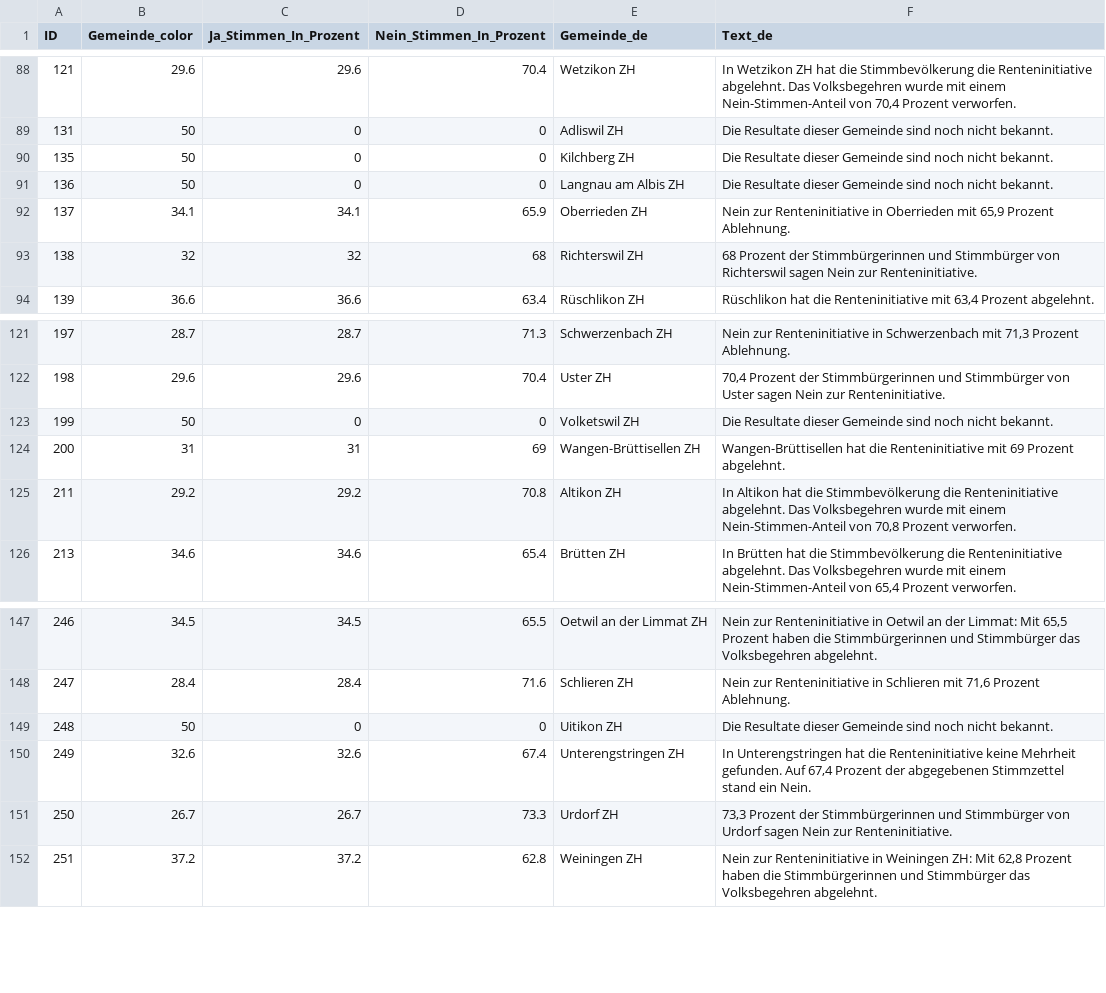
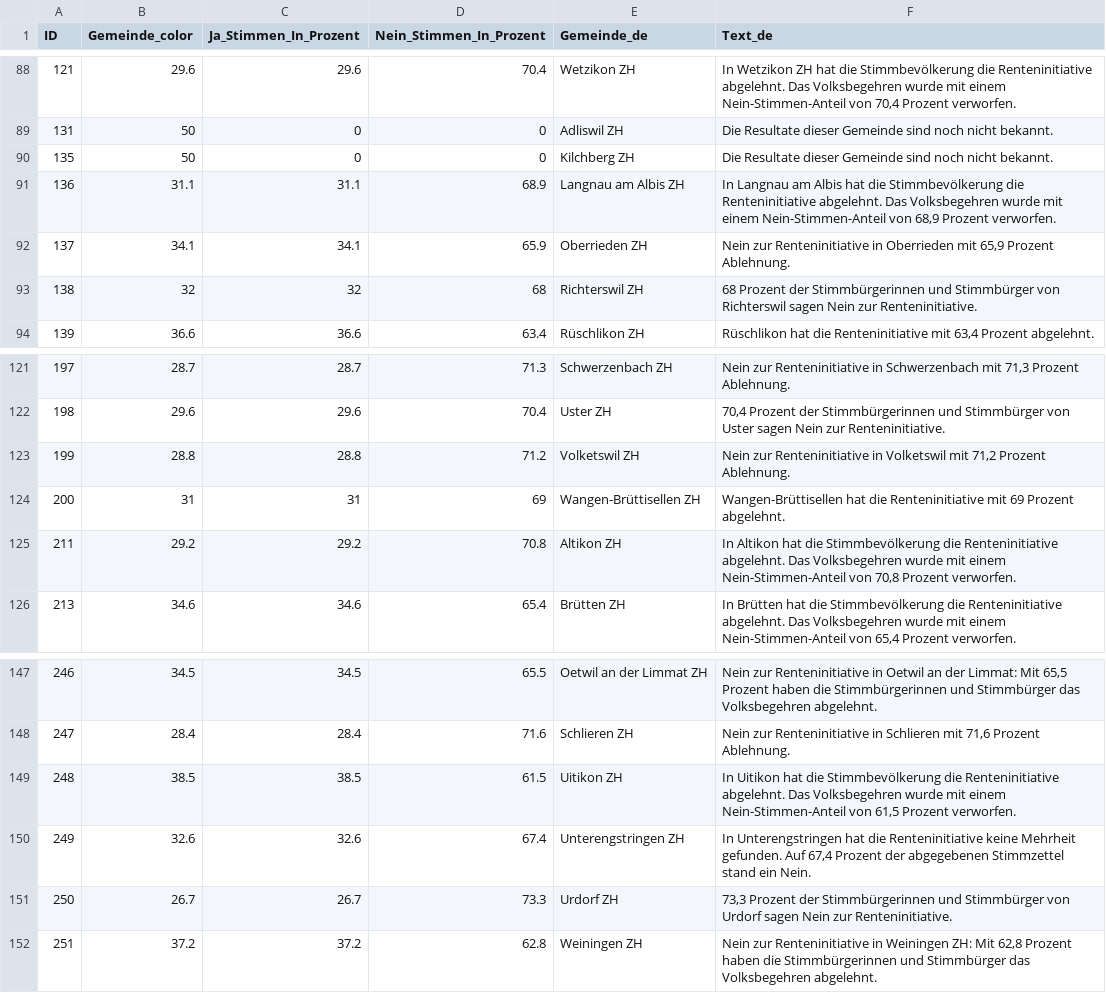
Before and after one commit to awp-finanznachrichten/lena_maerz2024, a CSV file: Output_Cantons/ZH_AHV_Renteninitiative_dw_de.csv, drawn as a sheet; only a part is shown, gaps mark what is left out.

```diff
--- a/Output_Cantons/ZH_AHV_Renteninitiative_dw_de.csv
+++ b/Output_Cantons/ZH_AHV_Renteninitiative_dw_de.csv
@@ -90,3 +90,3 @@
 135,50,0,0,"Kilchberg ZH","Die Resultate dieser Gemeinde sind noch nicht bekannt."
-136,50,0,0,"Langnau am Albis ZH","Die Resultate dieser Gemeinde sind noch nicht bekannt."
+136,31.1,31.1,68.9,"Langnau am Albis ZH","In Langnau am Albis hat die Stimmbevölkerung die Renteninitiative abgelehnt. Das Volksbegehren wurde mit einem Nein-Stimmen-Anteil von 68,9 Prozent verworfen."
 137,34.1,34.1,65.9,"Oberrieden ZH","Nein zur Renteninitiative in Oberrieden mit 65,9 Prozent Ablehnung."
@@ -122,3 +122,3 @@
 198,29.6,29.6,70.4,"Uster ZH","70,4 Prozent der Stimmbürgerinnen und Stimmbürger von Uster sagen Nein zur Renteninitiative."
-199,50,0,0,"Volketswil ZH","Die Resultate dieser Gemeinde sind noch nicht bekannt."
+199,28.8,28.8,71.2,"Volketswil ZH","Nein zur Renteninitiative in Volketswil mit 71,2 Prozent Ablehnung."
 200,31,31,69,"Wangen-Brüttisellen ZH","Wangen-Brüttisellen hat die Renteninitiative mit 69 Prozent abgelehnt."
@@ -148,3 +148,3 @@
 247,28.4,28.4,71.6,"Schlieren ZH","Nein zur Renteninitiative in Schlieren mit 71,6 Prozent Ablehnung."
-248,50,0,0,"Uitikon ZH","Die Resultate dieser Gemeinde sind noch nicht bekannt."
+248,38.5,38.5,61.5,"Uitikon ZH","In Uitikon hat die Stimmbevölkerung die Renteninitiative abgelehnt. Das Volksbegehren wurde mit einem Nein-Stimmen-Anteil von 61,5 Prozent verworfen."
 249,32.6,32.6,67.4,"Unterengstringen ZH","In Unterengstringen hat die Renteninitiative keine Mehrheit gefunden. Auf 67,4 Prozent der abgegebenen Stimmzettel stand ein Nein."
```
Also changed, not shown: Output_Cantons/ZH_AHV_13Rente_dw_de.csv, Output_Cantons/ZH_Anti_Chaoten_dw_de.csv, 29 other files.
